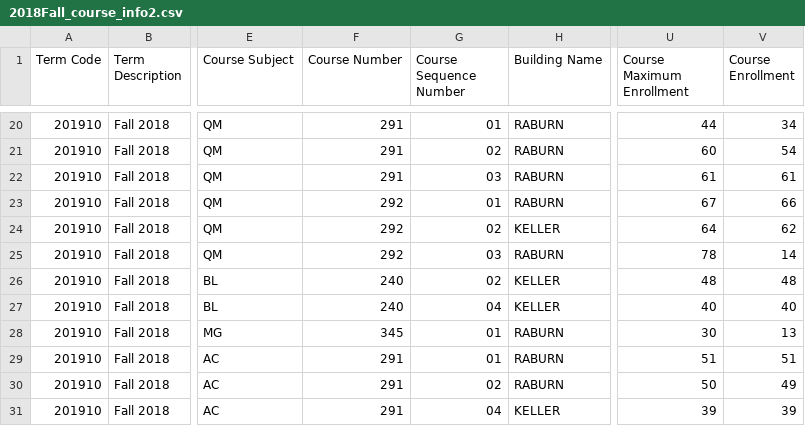
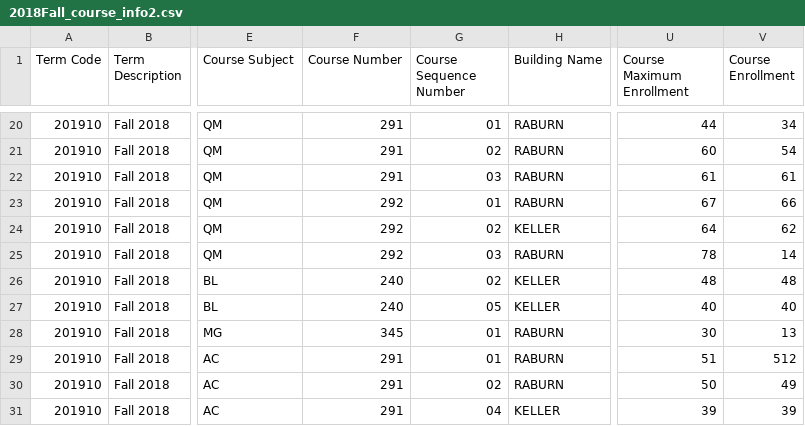
Before and after one commit to UNA-CS455/SchedulingApp, a CSV file: 2018Fall_course_info2.csv, drawn as a sheet; only a part is shown, gaps mark what is left out; the diff names each change by its address in the sheet, - before the commit and + after, or states it on an @@ line.

Commit message:
Testing if cmp gives correct feedback if the files are different

```diff
--- a/2018Fall_course_info2.csv
+++ b/2018Fall_course_info2.csv
-G27 (Course Sequence Number): 04
+G27 (Course Sequence Number): 05
-V29 (Course Enrollment): 51
+V29 (Course Enrollment): 512
```
